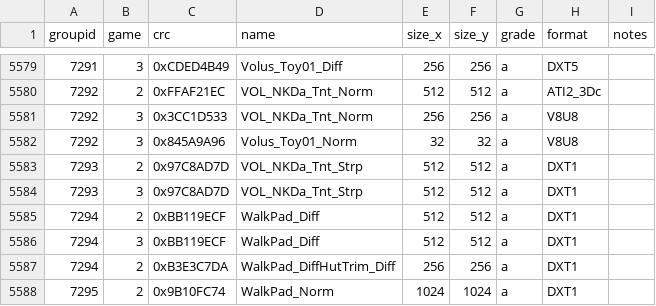
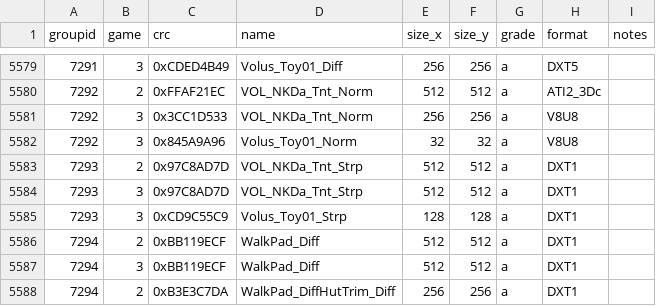
Before and after one commit to CreeperLava/TextureMapperCrystal, a CSV file: Texture_Map.csv, drawn as a sheet; only a part is shown, gaps mark what is left out; the shorter side is filled out with more unchanged rows; the diff names each change by its address in the sheet, - before the commit and + after, or states it on an @@ line.

Commit message:
Update Texture_Map.csv

```diff
--- a/Texture_Map.csv
+++ b/Texture_Map.csv
+row 5585: 7293 | 3 | 0xCD9C55C9 | Volus_Toy01_Strp | 128 | 128 | a | DXT1
```
